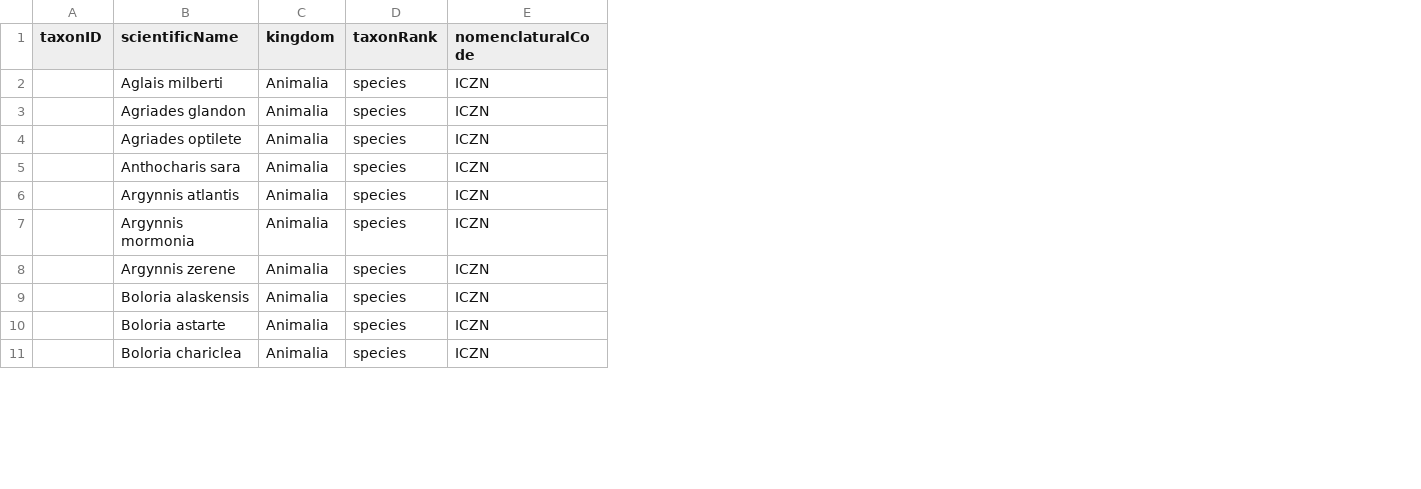
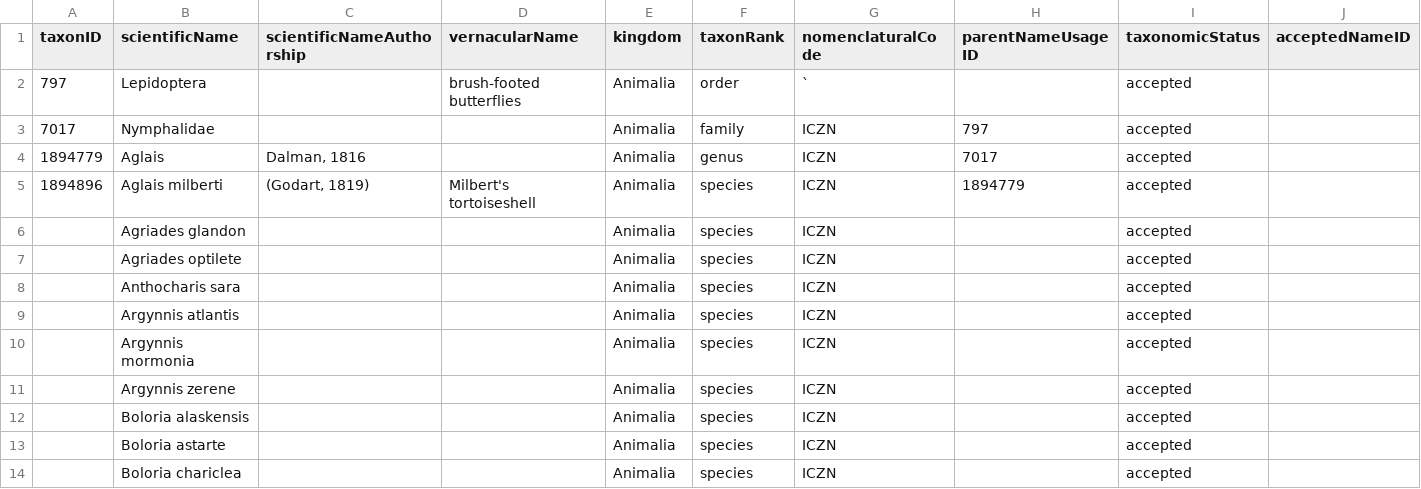
Before and after one commit to Alaska-Entomological-Society/checklistButterfliesAlaska, a CSV file: archive/taxon.csv, drawn as a sheet; only a part is shown; addresses are those after the commit; the diff names each change by its address in the sheet, - before the commit and + after, or states it on an @@ line.

Commit message:
work toward nomralizing taxonomy

```diff
--- a/archive/taxon.csv
+++ b/archive/taxon.csv
+column C (scientificNameAuthorship), row 5: (Godart, 1819)
+column D (vernacularName), row 5: Milbert's tortoiseshell
+column H (parentNameUsageID), row 5: 1894779
+column I (taxonomicStatus), rows 5-14: all accepted
+column J (acceptedNameID), empty
+row 2: 797 | Lepidoptera |  | brush-footed butterflies | Animalia | order | ` |  | accepted
+row 3: 7017 | Nymphalidae |  |  | Animalia | family | ICZN | 797 | accepted
+row 4: 1894779 | Aglais | Dalman, 1816 |  | Animalia | genus | ICZN | 7017 | accepted
-A5 (taxonID): (empty)
+A5 (taxonID): 1894896
```
Also changed, not shown: 2 other files.
